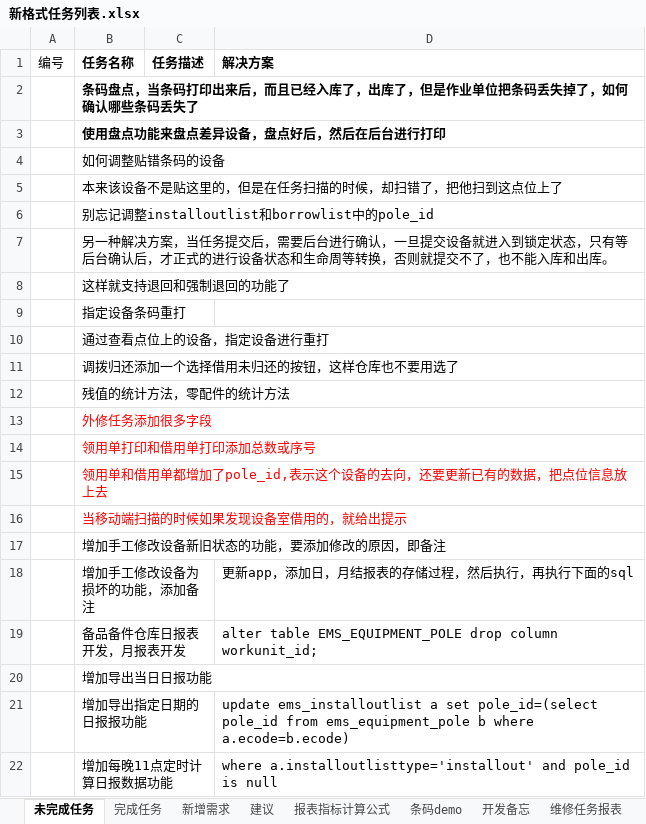
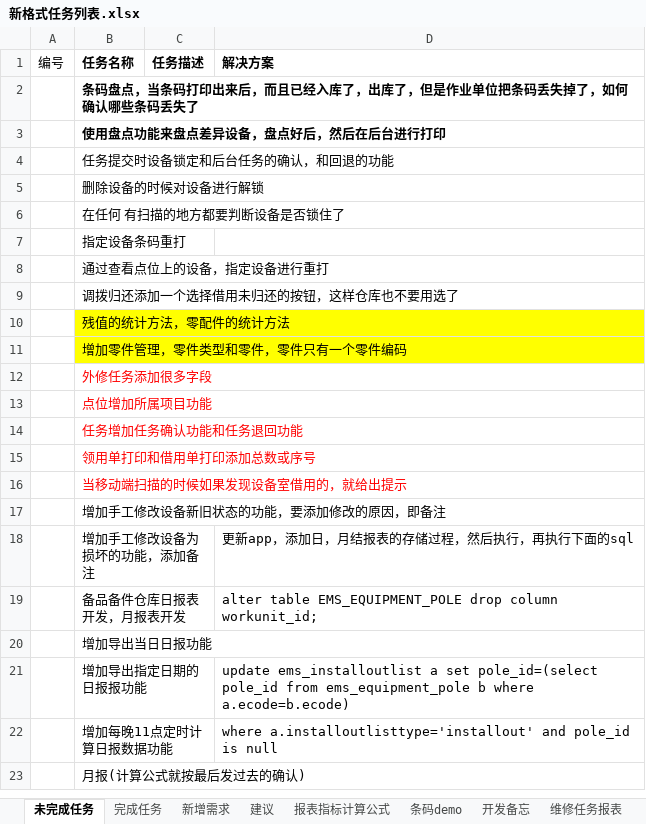
Before and after one commit to mawujun1234/leon1.0, an Excel workbook: ems/document/新格式任务列表.xlsx, sheet 未完成任务, drawn as a sheet; only a part is shown; the shorter side is filled out with more unchanged rows; values as stored, in another font and other column widths than the file's, no borders; charts and pictures not drawn; removed rows and columns are numbered as before the commit, all else as after; the diff names each change by its address in the sheet, - before the commit and + after, or states it on an @@ line.

```diff
--- a/ems/document/新格式任务列表.xlsx (sheet 未完成任务)
+++ b/ems/document/新格式任务列表.xlsx (sheet 未完成任务)
-B4 (任务名称): 如何调整贴错条码的设备
+B4 (任务名称): 任务提交时设备锁定和后台任务的确认，和回退的功能
-B5 (任务名称): 本来该设备不是贴这里的，但是在任务扫描的时候，却扫错了，把他扫到这点位上了
+B5 (任务名称): 删除设备的时候对设备进行解锁
-B6 (任务名称): 别忘记调整installoutlist和borrowlist中的pole_id
+B6 (任务名称): 在任何 有扫描的地方都要判断设备是否锁住了
-row 7:  | 另一种解决方案，当任务提交后，需要后台进行确认，一旦提交设备就进入到锁定状态，只有等后台确认后，才正式的进行设备状态和生命周等转换，否则就提交不了，也不能入库和出库。
-row 8:  | 这样就支持退回和强制退回的功能了
-B10 fill: none
+B10 fill: #FFFF00
+row 11:  | 增加零件管理，零件类型和零件，零件只有一个零件编码
+row 13:  | 点位增加所属项目功能
+row 14:  | 任务增加任务确认功能和任务退回功能
-row 15:  | 领用单和借用单都增加了pole_id,表示这个设备的去向，还要更新已有的数据，把点位信息放上去
```
Also changed, not shown: sheet 完成任务, charts or pictures, ems/document/仓库报表/修改后入-领-借报表.xlsx, 31 other files.
